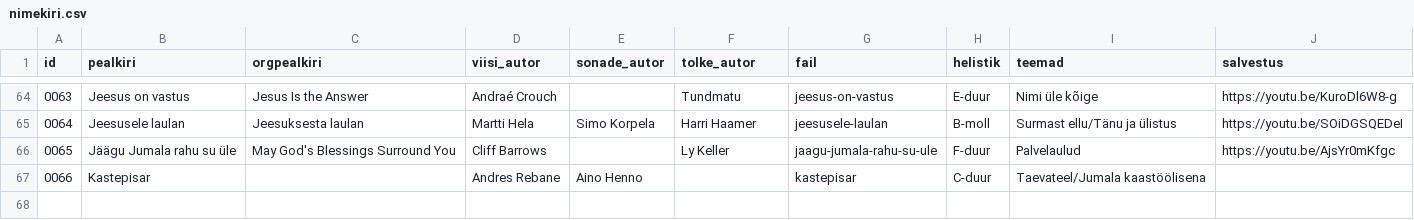
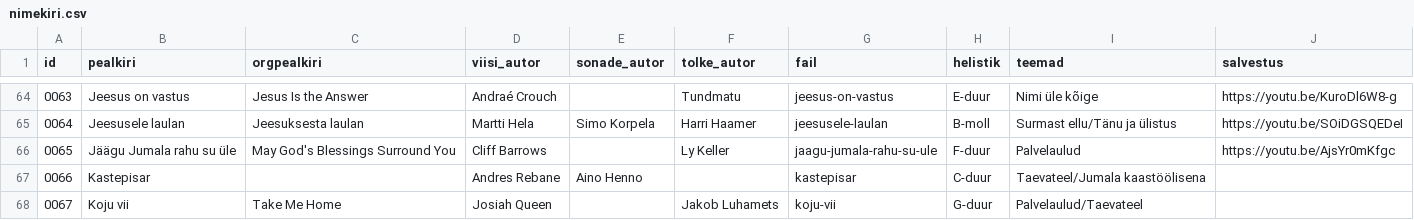
Before and after one commit to mrFlamel/veebilaulik, a CSV file: nimekiri.csv, drawn as a sheet; only a part is shown, gaps mark what is left out; the diff names each change by its address in the sheet, - before the commit and + after, or states it on an @@ line.

Commit message:
Uus laul "Koju vii"

```diff
--- a/nimekiri.csv
+++ b/nimekiri.csv
+row 68: 0067 | Koju vii | Take Me Home | Josiah Queen |  | Jakob Luhamets | koju-vii | G-duur | Palvelaulud/Taevateel
```
Also changed, not shown: 3 other files.
